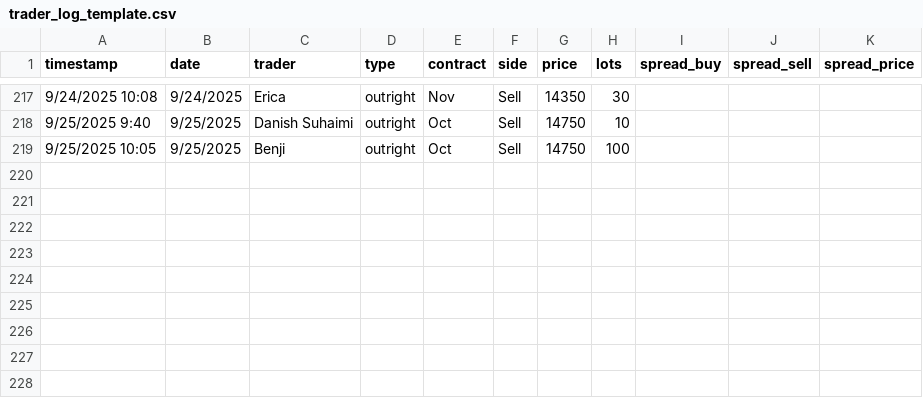
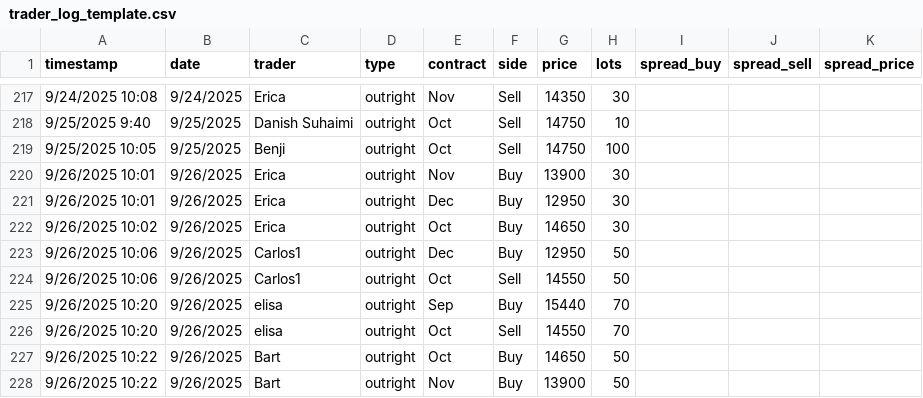
Before and after one commit to WouterVossen/PMX, a CSV file: data/trader_log_template.csv, drawn as a sheet; only a part is shown, gaps mark what is left out; the diff names each change by its address in the sheet, - before the commit and + after, or states it on an @@ line.

Commit message:
Add files via upload

```diff
--- a/data/trader_log_template.csv
+++ b/data/trader_log_template.csv
+row 220: 9/26/2025 10:01 | 9/26/2025 | Erica | outright | Nov | Buy | 13900 | 30
+row 221: 9/26/2025 10:01 | 9/26/2025 | Erica | outright | Dec | Buy | 12950 | 30
+row 222: 9/26/2025 10:02 | 9/26/2025 | Erica | outright | Oct | Buy | 14650 | 30
+row 223: 9/26/2025 10:06 | 9/26/2025 | Carlos1 | outright | Dec | Buy | 12950 | 50
+row 224: 9/26/2025 10:06 | 9/26/2025 | Carlos1 | outright | Oct | Sell | 14550 | 50
+row 225: 9/26/2025 10:20 | 9/26/2025 | elisa | outright | Sep | Buy | 15440 | 70
+row 226: 9/26/2025 10:20 | 9/26/2025 | elisa | outright | Oct | Sell | 14550 | 70
+row 227: 9/26/2025 10:22 | 9/26/2025 | Bart | outright | Oct | Buy | 14650 | 50
+row 228: 9/26/2025 10:22 | 9/26/2025 | Bart | outright | Nov | Buy | 13900 | 50
```
